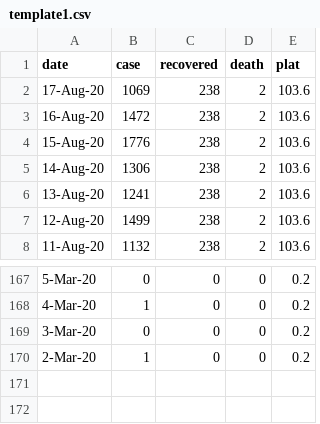
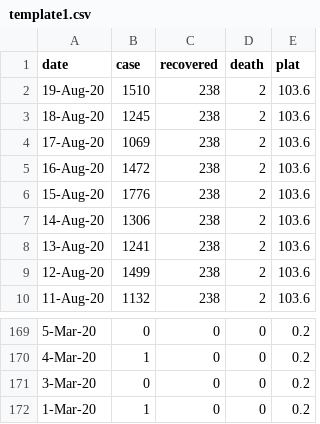
Before and after one commit to aitabin/covid-19-maroc, a CSV file: static/data/template1.csv, drawn as a sheet; only a part is shown, gaps mark what is left out.

```diff
--- a/static/data/template1.csv
+++ b/static/data/template1.csv
@@ -1,2 +1,4 @@
 date,case,recovered,death,plat
+19-Aug-20,1510,238,2,103.6
+18-Aug-20,1245,238,2,103.6
 17-Aug-20,1069,238,2,103.6
@@ -169,2 +171,2 @@ date,case,recovered,death,plat
 3-Mar-20,0,0,0,0.2
-2-Mar-20,1,0,0,0.2
+1-Mar-20,1,0,0,0.2
```
Also changed, not shown: static/data/communes.csv, 10 other files.
